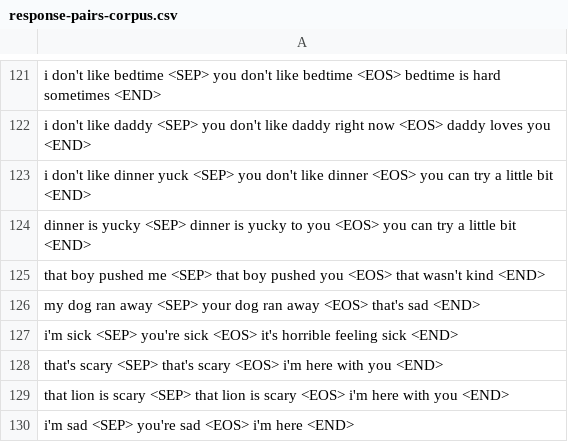
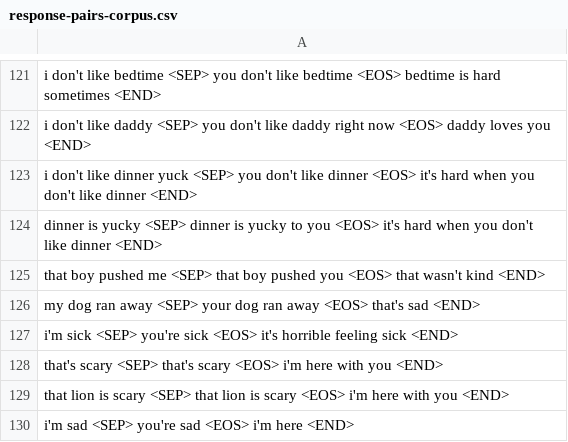
Before and after one commit to yasuba/toddlerLM, a CSV file: src/main/resources/response-pairs-corpus.csv, drawn as a sheet; only a part is shown, gaps mark what is left out.

Commit message:
Update response pairs in corpus CSV
Responses violated the E-category design; it was R-negotiate shaped on an emotional input (try a little bit). I corrected to E-normalize (it's hard when you don't like dinner)

```diff
--- a/src/main/resources/response-pairs-corpus.csv
+++ b/src/main/resources/response-pairs-corpus.csv
@@ -122,4 +122,4 @@ i don't like bedtime <SEP> you don't like bedtime <EOS> bedtime is hard sometime
 i don't like daddy <SEP> you don't like daddy right now <EOS> daddy loves you <END>
-i don't like dinner yuck <SEP> you don't like dinner <EOS> you can try a little bit <END>
-dinner is yucky <SEP> dinner is yucky to you <EOS> you can try a little bit <END>
+i don't like dinner yuck <SEP> you don't like dinner <EOS> it's hard when you don't like dinner <END>
+dinner is yucky <SEP> dinner is yucky to you <EOS> it's hard when you don't like dinner <END>
 that boy pushed me <SEP> that boy pushed you <EOS> that wasn't kind <END>
```
